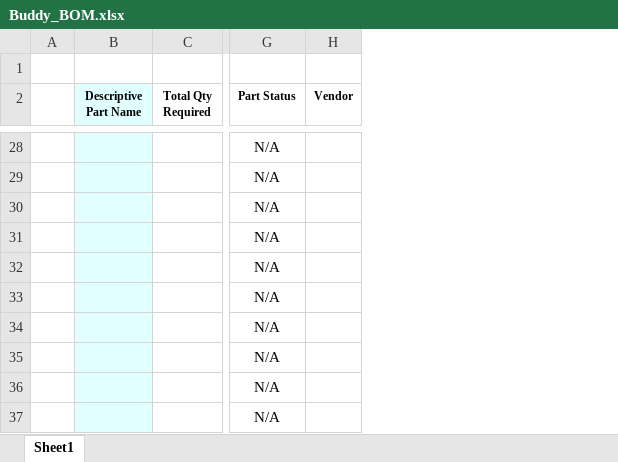
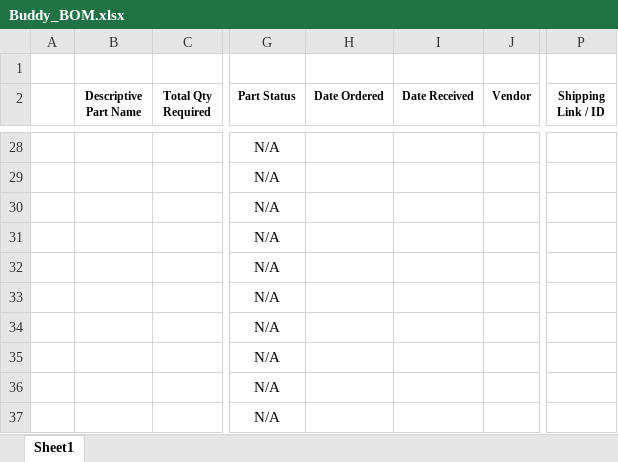
Before and after one commit to AntonioVentimiglia/Buddy_Robot, an Excel workbook: docs/financials/Buddy_BOM.xlsx, sheet Sheet1, drawn as a sheet; only a part is shown, gaps mark what is left out; values as stored, in another font and other column widths than the file's, no borders; conditional formats not drawn; the diff covers the shown part only; the diff names each change by its address in the sheet, - before the commit and + after, or states it on an @@ line.

```diff
--- a/docs/financials/Buddy_BOM.xlsx (sheet Sheet1)
+++ b/docs/financials/Buddy_BOM.xlsx (sheet Sheet1)
+column H (Date Ordered), empty
+column I (Date Received), empty
+column P (Shipping Link / ID), empty
-B2 fill: #E1FFFF
+B2 fill: none
-B28:B37 fill: #E1FFFF
+B28:B37 fill: none
```
Also changed, not shown: 6 added rows, 6 removed rows, 3 edited cells and cell formats elsewhere in this sheet, formulas that keep their value, 1 other file.
